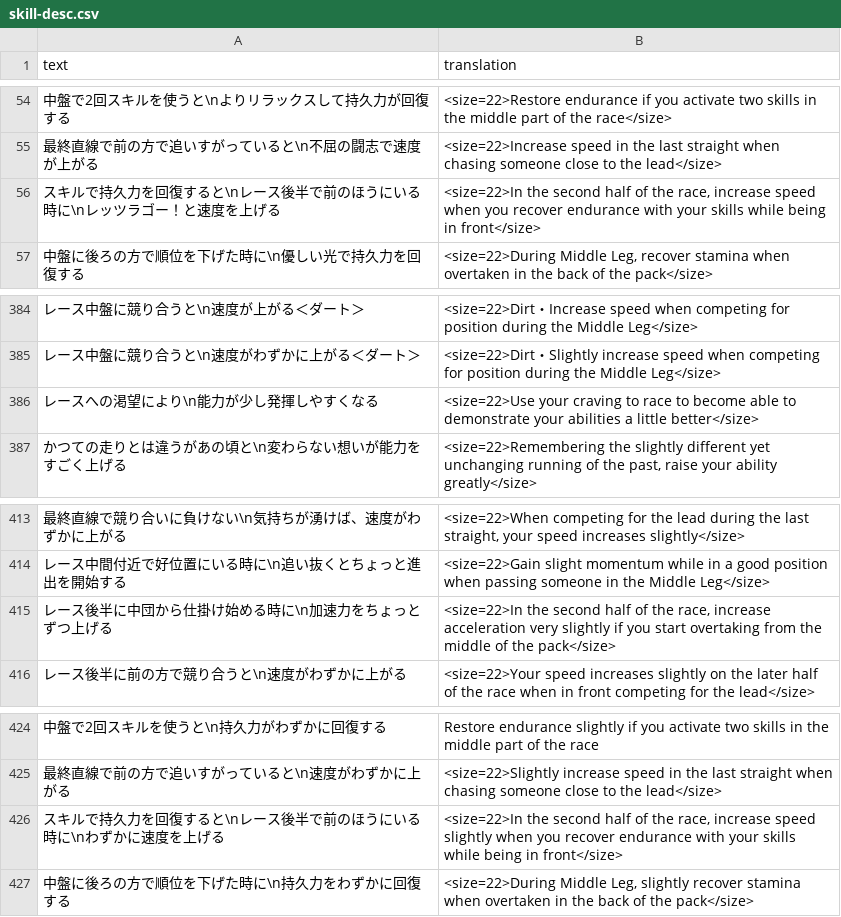
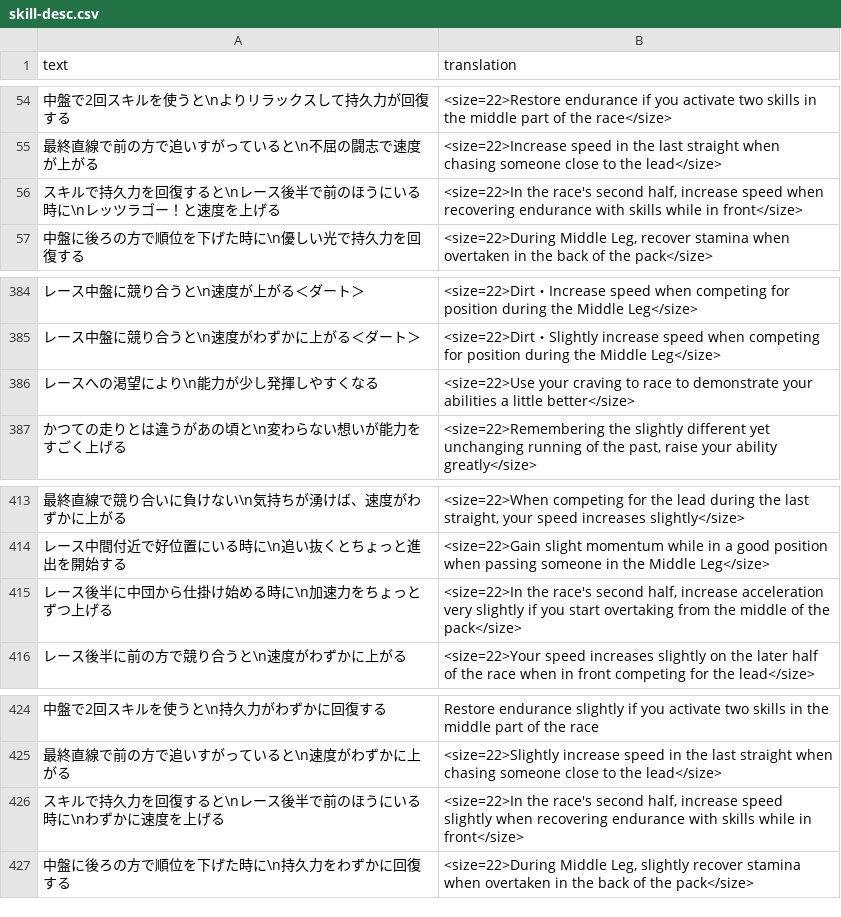
Before and after one commit to FabulousCupcake/umamusume-db-translate, a CSV file: src/data/skill-desc.csv, drawn as a sheet; only a part is shown, gaps mark what is left out.

```diff
--- a/src/data/skill-desc.csv
+++ b/src/data/skill-desc.csv
@@ -55,3 +55,3 @@
 "最終直線で前の方で追いすがっていると\n不屈の闘志で速度が上がる","<size=22>Increase speed in the last straight when chasing someone close to the lead</size>"
-"スキルで持久力を回復すると\nレース後半で前のほうにいる時に\nレッツラゴー！と速度を上げる","<size=22>In the second half of the race, increase speed when you recover endurance with your skills while being in front</size>"
+"スキルで持久力を回復すると\nレース後半で前のほうにいる時に\nレッツラゴー！と速度を上げる","<size=22>In the race's second half, increase speed when recovering endurance with skills while in front</size>"
 "中盤に後ろの方で順位を下げた時に\n優しい光で持久力を回復する","<size=22>During Middle Leg, recover stamina when overtaken in the back of the pack</size>"
@@ -385,3 +385,3 @@
 "レース中盤に競り合うと\n速度がわずかに上がる＜ダート＞","<size=22>Dirt・Slightly increase speed when competing for position during the Middle Leg</size>"
-"レースへの渇望により\n能力が少し発揮しやすくなる","<size=22>Use your craving to race to become able to demonstrate your abilities a little better</size>"
+"レースへの渇望により\n能力が少し発揮しやすくなる","<size=22>Use your craving to race to demonstrate your abilities a little better</size>"
 "かつての走りとは違うがあの頃と\n変わらない想いが能力をすごく上げる","<size=22>Remembering the slightly different yet unchanging running of the past, raise your ability greatly</size>"
@@ -414,3 +414,3 @@
 "レース中間付近で好位置にいる時に\n追い抜くとちょっと進出を開始する","<size=22>Gain slight momentum while in a good position when passing someone in the Middle Leg</size>"
-"レース後半に中団から仕掛け始める時に\n加速力をちょっとずつ上げる","<size=22>In the second half of the race, increase acceleration very slightly if you start overtaking from the middle of the pack</size>"
+"レース後半に中団から仕掛け始める時に\n加速力をちょっとずつ上げる","<size=22>In the race's second half, increase acceleration very slightly if you start overtaking from the middle of the pack</size>"
 "レース後半に前の方で競り合うと\n速度がわずかに上がる","<size=22>Your speed increases slightly on the later half of the race when in front competing for the lead</size>"
@@ -425,3 +425,3 @@
 "最終直線で前の方で追いすがっていると\n速度がわずかに上がる","<size=22>Slightly increase speed in the last straight when chasing someone close to the lead</size>"
-"スキルで持久力を回復すると\nレース後半で前のほうにいる時に\nわずかに速度を上げる","<size=22>In the second half of the race, increase speed slightly when you recover endurance with your skills while being in front</size>"
+"スキルで持久力を回復すると\nレース後半で前のほうにいる時に\nわずかに速度を上げる","<size=22>In the race's second half, increase speed slightly when recovering endurance with skills while in front</size>"
 "中盤に後ろの方で順位を下げた時に\n持久力をわずかに回復する","<size=22>During Middle Leg, slightly recover stamina when overtaken in the back of the pack</size>"
```
Also changed, not shown: src/data/trainer-title.csv.
